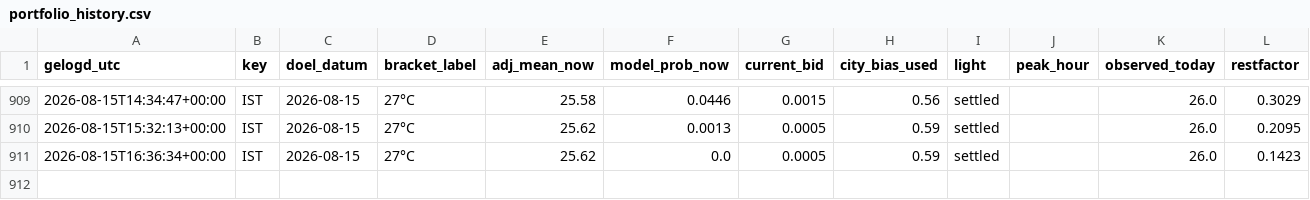
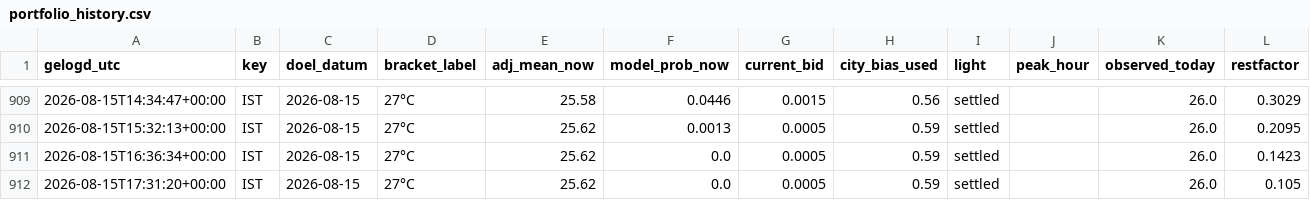
Before and after one commit to SjoerdHutter/Testbot2, a CSV file: logs/portfolio_history.csv, drawn as a sheet; only a part is shown, gaps mark what is left out.

```diff
--- a/logs/portfolio_history.csv
+++ b/logs/portfolio_history.csv
@@ -911 +911,2 @@ gelogd_utc,key,doel_datum,bracket_label,adj_mean_now,model_prob_now,current_bid,
 2026-08-15T16:36:34+00:00,IST,2026-08-15,27°C,25.62,0.0,0.0005,0.59,settled,,26.0,0.1423
+2026-08-15T17:31:20+00:00,IST,2026-08-15,27°C,25.62,0.0,0.0005,0.59,settled,,26.0,0.105
```
Also changed, not shown: 1 other file.
